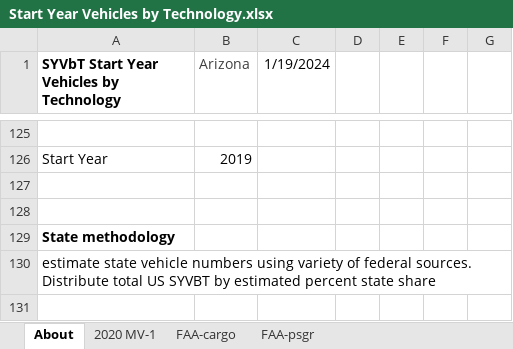
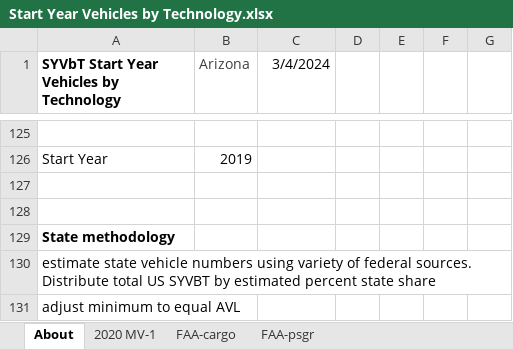
Before and after one commit to EnergyInnovation/eps-arizona, an Excel workbook: InputData/trans/SYVbT/Start Year Vehicles by Technology.xlsx, sheet About, drawn as a sheet; only a part is shown, gaps mark what is left out; values as stored, in another font and other column widths than the file's, no borders; the diff names each change by its address in the sheet, - before the commit and + after, or states it on an @@ line.

```diff
--- a/InputData/trans/SYVbT/Start Year Vehicles by Technology.xlsx (sheet About)
+++ b/InputData/trans/SYVbT/Start Year Vehicles by Technology.xlsx (sheet About)
-C1: 1/19/2024
+C1: 3/4/2024
+row 131: adjust minimum to equal AVL
```
Also changed, not shown: sheet SSYVbT-passenger-rail, sheet SSYVbT-freight-rail, sheet SSYVbT-freight-aircraft, sheet SSYVbT-passenger-aircraft, sheet SSYVbT-freight-ships, sheet SYVbT-freight, 1 more sheet, other sheet tabs, formulas that keep their value, InputData/elec/RQSD/RPS Qualifying Source Definitions.xlsx, InputData/trans/BAADTbVT/BAU Avg Annual Dist Traveled by Veh Type.xlsx, 12 other files.
